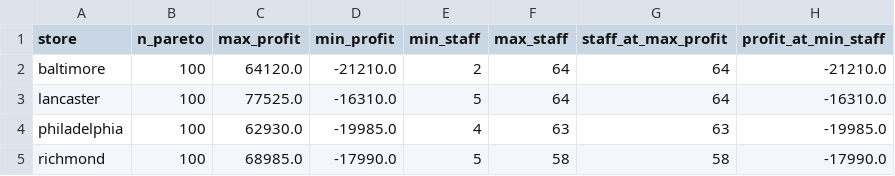
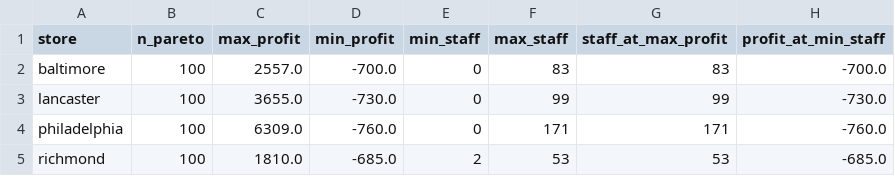
Before and after one commit to lucasSerralha/dss_usa_stores, a CSV file: results/03_Optimization_Report/multiobjective/optimization_summary.csv, drawn as a sheet.

```diff
--- a/results/03_Optimization_Report/multiobjective/optimization_summary.csv
+++ b/results/03_Optimization_Report/multiobjective/optimization_summary.csv
@@ -1,5 +1,5 @@
 store,n_pareto,max_profit,min_profit,min_staff,max_staff,staff_at_max_profit,profit_at_min_staff
-baltimore,100,64120.0,-21210.0,2,64,64,-21210.0
-lancaster,100,77525.0,-16310.0,5,64,64,-16310.0
-philadelphia,100,62930.0,-19985.0,4,63,63,-19985.0
-richmond,100,68985.0,-17990.0,5,58,58,-17990.0
+baltimore,100,2557.0,-700.0,0,83,83,-700.0
+lancaster,100,3655.0,-730.0,0,99,99,-730.0
+philadelphia,100,6309.0,-760.0,0,171,171,-760.0
+richmond,100,1810.0,-685.0,2,53,53,-685.0
```
Also changed, not shown: results/03_Optimization_Report/joint_o3/joint_pareto_unsga3.csv, 5 other files.
